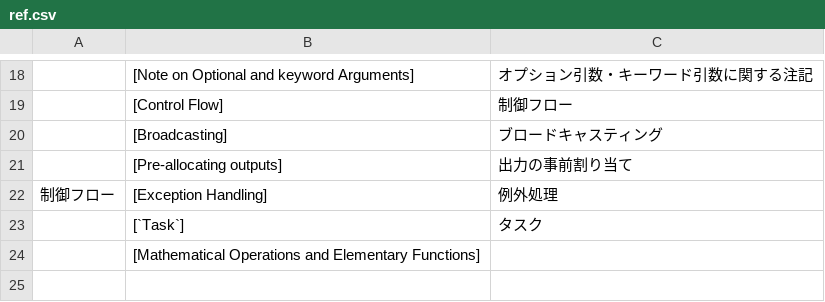
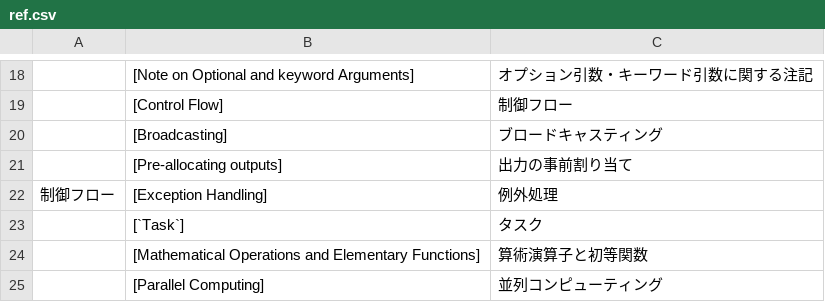
Before and after one commit to mnru/julia-doc-ja-v1.0-source, a CSV file: ref.csv, drawn as a sheet; only a part is shown, gaps mark what is left out.

```diff
--- a/ref.csv
+++ b/ref.csv
@@ -23,2 +23,3 @@
 ,[`Task`],タスク
-,[Mathematical Operations and Elementary Functions],
+,[Mathematical Operations and Elementary Functions],算術演算子と初等関数
+,[Parallel Computing],並列コンピューティング
```
Also changed, not shown: word.csv, 1 other file.
